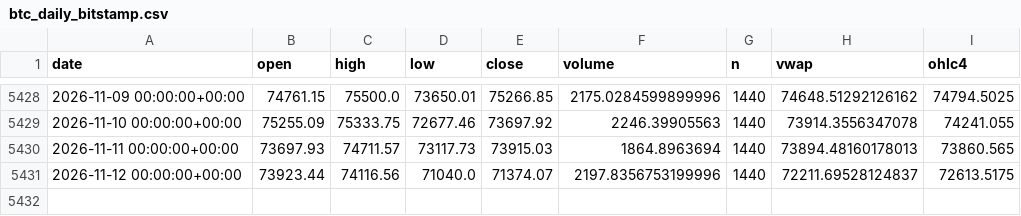
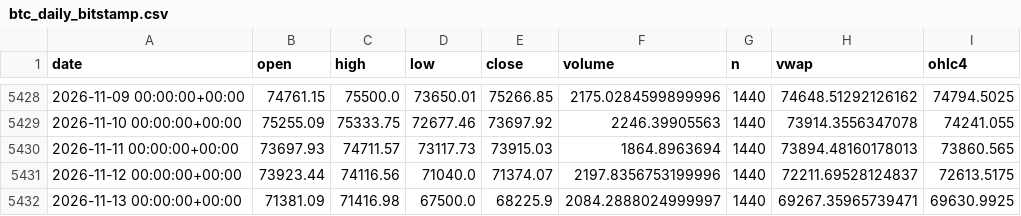
Before and after one commit to tgadelha07/btc, a CSV file: data/btc_daily_bitstamp.csv, drawn as a sheet; only a part is shown, gaps mark what is left out.

```diff
--- a/data/btc_daily_bitstamp.csv
+++ b/data/btc_daily_bitstamp.csv
@@ -5431 +5431,2 @@ date,open,high,low,close,volume,n,vwap,ohlc4
 2026-11-12 00:00:00+00:00,73923.44,74116.56,71040.0,71374.07,2197.8356753199996,1440,72211.69528124837,72613.5175
+2026-11-13 00:00:00+00:00,71381.09,71416.98,67500.0,68225.9,2084.2888024999997,1440,69267.35965739471,69630.9925
```
Also changed, not shown: 3 other files.
